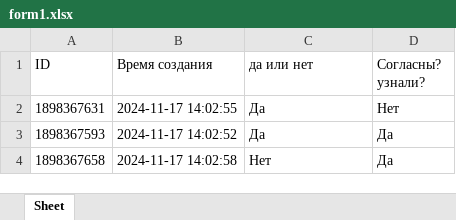
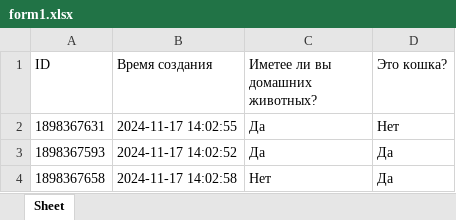
Before and after one commit to moevm/nosql2h24-yandex, an Excel workbook: backend/uploads/tables/form1.xlsx, sheet Sheet, drawn as a sheet; values as stored, in another font and other column widths than the file's, no borders; the diff names each change by its address in the sheet, - before the commit and + after, or states it on an @@ line.

```diff
--- a/backend/uploads/tables/form1.xlsx (sheet Sheet)
+++ b/backend/uploads/tables/form1.xlsx (sheet Sheet)
-C1: да или нет
+C1: Иметее ли вы домашних животных?
-D1: Согласны? узнали?
+D1: Это кошка?
```
Also changed, not shown: backend/uploads/tables/form2.xlsx, backend/uploads/tables/form3.xlsx, 1 other file.
